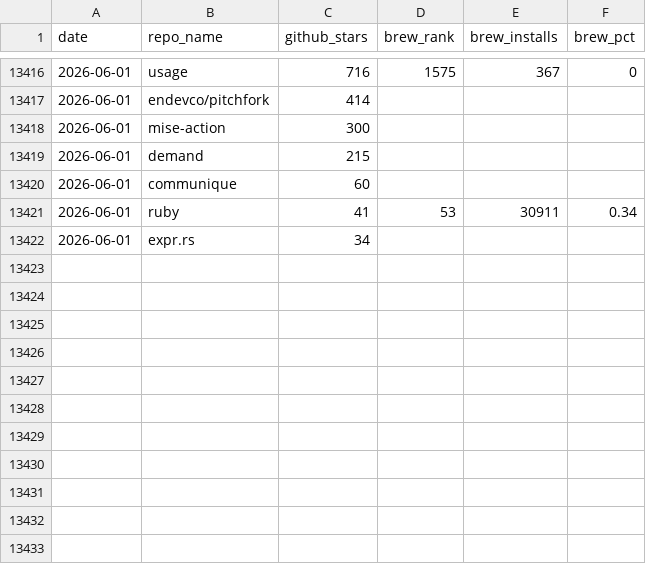
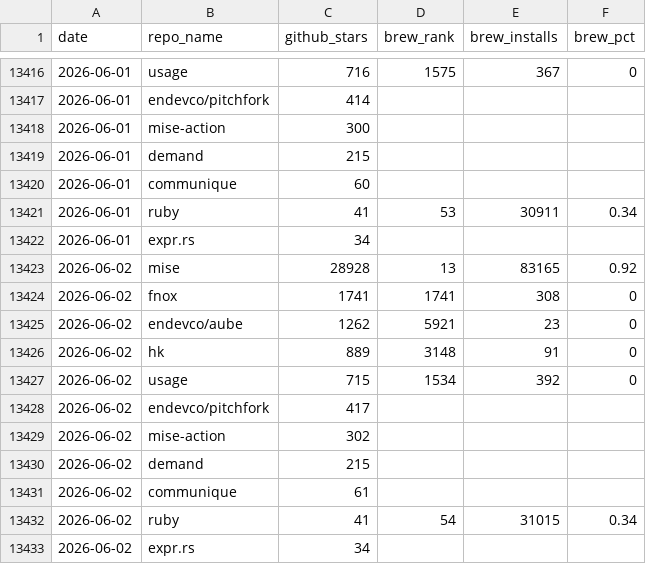
Before and after one commit to jdx/mise-analytics, a CSV file: top-repos.csv, drawn as a sheet; only a part is shown, gaps mark what is left out; the diff names each change by its address in the sheet, - before the commit and + after, or states it on an @@ line.

```diff
--- a/top-repos.csv
+++ b/top-repos.csv
+row 13423: 2026-06-02 | mise | 28928 | 13 | 83165 | 0.92
+row 13424: 2026-06-02 | fnox | 1741 | 1741 | 308 | 0
+row 13425: 2026-06-02 | endevco/aube | 1262 | 5921 | 23 | 0
+row 13426: 2026-06-02 | hk | 889 | 3148 | 91 | 0
+row 13427: 2026-06-02 | usage | 715 | 1534 | 392 | 0
+row 13428: 2026-06-02 | endevco/pitchfork | 417
+row 13429: 2026-06-02 | mise-action | 302
+row 13430: 2026-06-02 | demand | 215
+row 13431: 2026-06-02 | communique | 61
+row 13432: 2026-06-02 | ruby | 41 | 54 | 31015 | 0.34
+row 13433: 2026-06-02 | expr.rs | 34
```
Also changed, not shown: aube-competitors.csv, competitors.csv, 14 other files.
